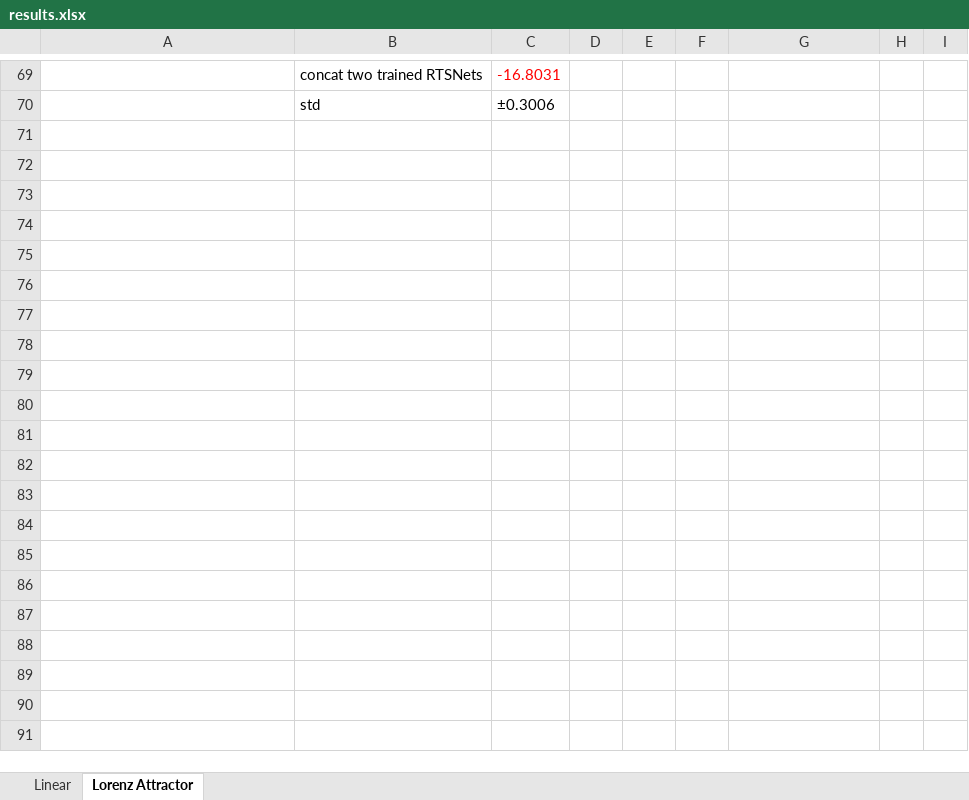
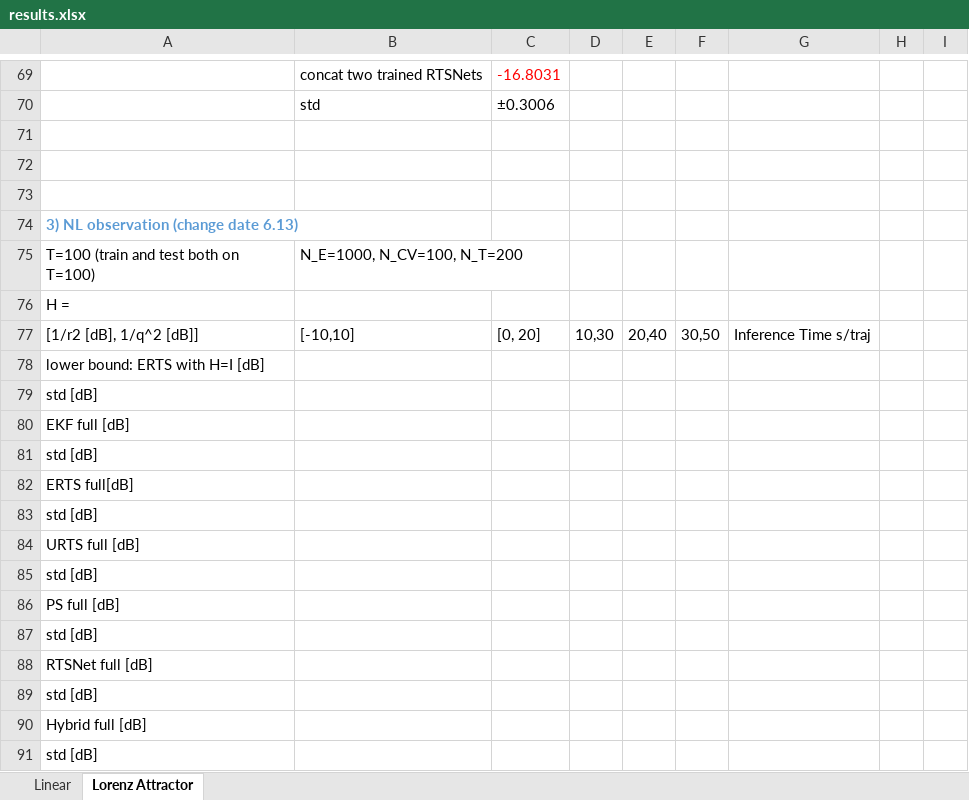
Before and after one commit to KalmanNet/RTSNet_TSP, an Excel workbook: results.xlsx, sheet Lorenz Attractor, drawn as a sheet; only a part is shown, gaps mark what is left out; values as stored, in another font and other column widths than the file's, no borders; the diff covers the shown part only; the diff names each change by its address in the sheet, - before the commit and + after, or states it on an @@ line.

```diff
--- a/results.xlsx (sheet Lorenz Attractor)
+++ b/results.xlsx (sheet Lorenz Attractor)
+row 71: (empty)
+row 72: (empty)
+row 73: (empty)
+row 74: 3) NL observation (change date 6.13)
+row 75: T=100 (train and test both on T=100) | N_E=1000, N_CV=100, N_T=200
+row 76: H =
+row 77: [1/r2 [dB], 1/q^2 [dB]] | [-10,10] | [0, 20] | 10,30 | 20,40 | 30,50 | Inference Time s/traj
+row 78: lower bound: ERTS with H=I [dB]
@@ row 16 moved to row 79: std [dB] @@
+row 80: EKF full [dB]
@@ row 18 moved to row 81: std [dB] @@
+row 82: ERTS full[dB]
+row 83: std [dB]
+row 84: URTS full [dB]
+row 85: std [dB]
+row 86: PS full [dB]
+row 87: std [dB]
@@ row 15 moved to row 88: RTSNet full [dB] @@
+row 89: std [dB]
+row 90: Hybrid full [dB]
+row 91: std [dB]
```
Also changed, not shown: 6 added rows, 3 removed rows and 1 edited cell elsewhere in this sheet, 12 other files.
